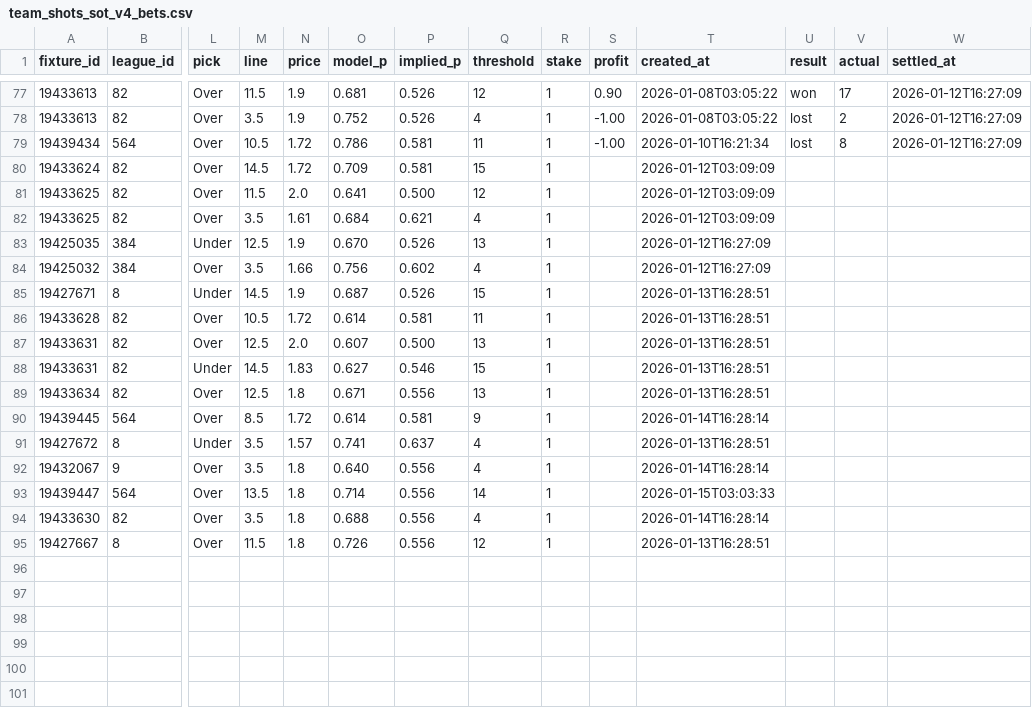
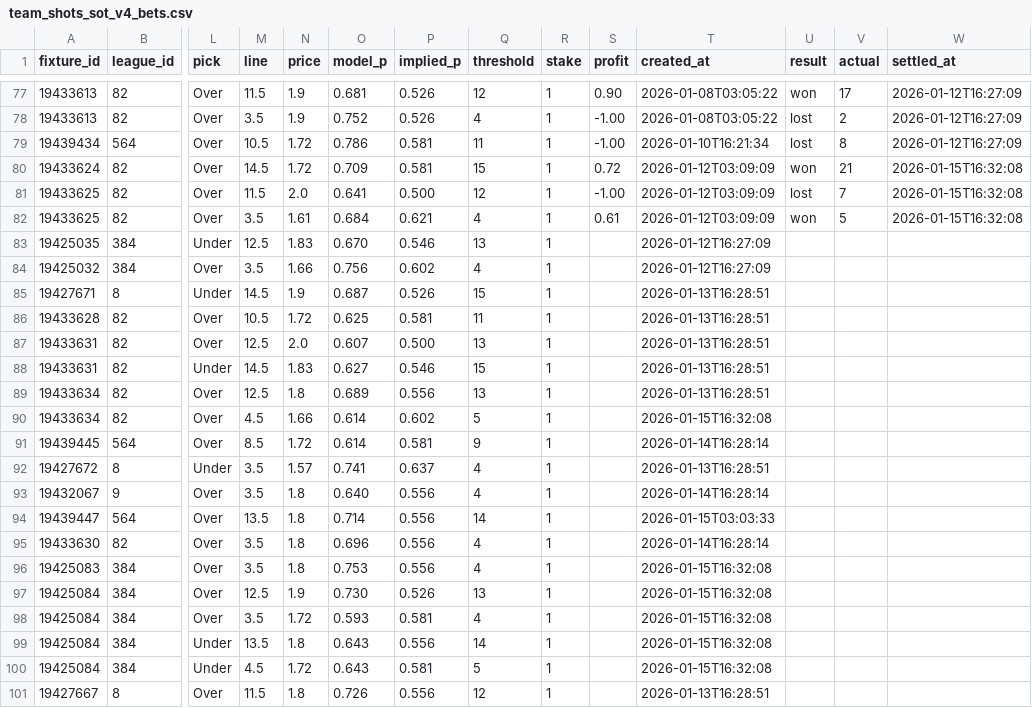
Before and after one commit to jackdoak17-cyber/Betting, a CSV file: data/value_bets/sheets/team_shots_sot_v4_bets.csv, drawn as a sheet; only a part is shown, gaps mark what is left out; addresses are those after the commit; rows hold the shown columns only; the diff names each change by its address in the sheet, - before the commit and + after, or states it on an @@ line.

```diff
--- a/data/value_bets/sheets/team_shots_sot_v4_bets.csv
+++ b/data/value_bets/sheets/team_shots_sot_v4_bets.csv
-S80 (profit): (empty)
+S80 (profit): 0.72
-U80 (result): (empty)
+U80 (result): won
-V80 (actual): (empty)
+V80 (actual): 21
-W80:W82 (settled_at): (empty)
+W80:W82 (settled_at): 2026-01-15T16:32:08
-S81 (profit): (empty)
+S81 (profit): -1.00
-U81 (result): (empty)
+U81 (result): lost
-V81 (actual): (empty)
+V81 (actual): 7
-S82 (profit): (empty)
+S82 (profit): 0.61
-U82 (result): (empty)
+U82 (result): won
-V82 (actual): (empty)
+V82 (actual): 5
-N83 (price): 1.9
+N83 (price): 1.83
-P83 (implied_p): 0.526
+P83 (implied_p): 0.546
-O86 (model_p): 0.614
+O86 (model_p): 0.625
-O89 (model_p): 0.671
+O89 (model_p): 0.689
+row 90: 19433634 | 82 | Over | 4.5 | 1.66 | 0.614 | 0.602 | 5 | 1 |  | 2026-01-15T16:32:08
-O95 (model_p): 0.688
+O95 (model_p): 0.696
+row 96: 19425083 | 384 | Over | 3.5 | 1.8 | 0.753 | 0.556 | 4 | 1 |  | 2026-01-15T16:32:08
+row 97: 19425084 | 384 | Over | 12.5 | 1.9 | 0.730 | 0.526 | 13 | 1 |  | 2026-01-15T16:32:08
+row 98: 19425084 | 384 | Over | 3.5 | 1.72 | 0.593 | 0.581 | 4 | 1 |  | 2026-01-15T16:32:08
+row 99: 19425084 | 384 | Under | 13.5 | 1.8 | 0.643 | 0.556 | 14 | 1 |  | 2026-01-15T16:32:08
+row 100: 19425084 | 384 | Under | 4.5 | 1.72 | 0.643 | 0.581 | 5 | 1 |  | 2026-01-15T16:32:08
```
Also changed, not shown: data/value_bets/sheets/team_shots_sot_v2_bets.csv, data/value_bets/sheets/team_shots_sot_v3_bets.csv, 3 other files.
